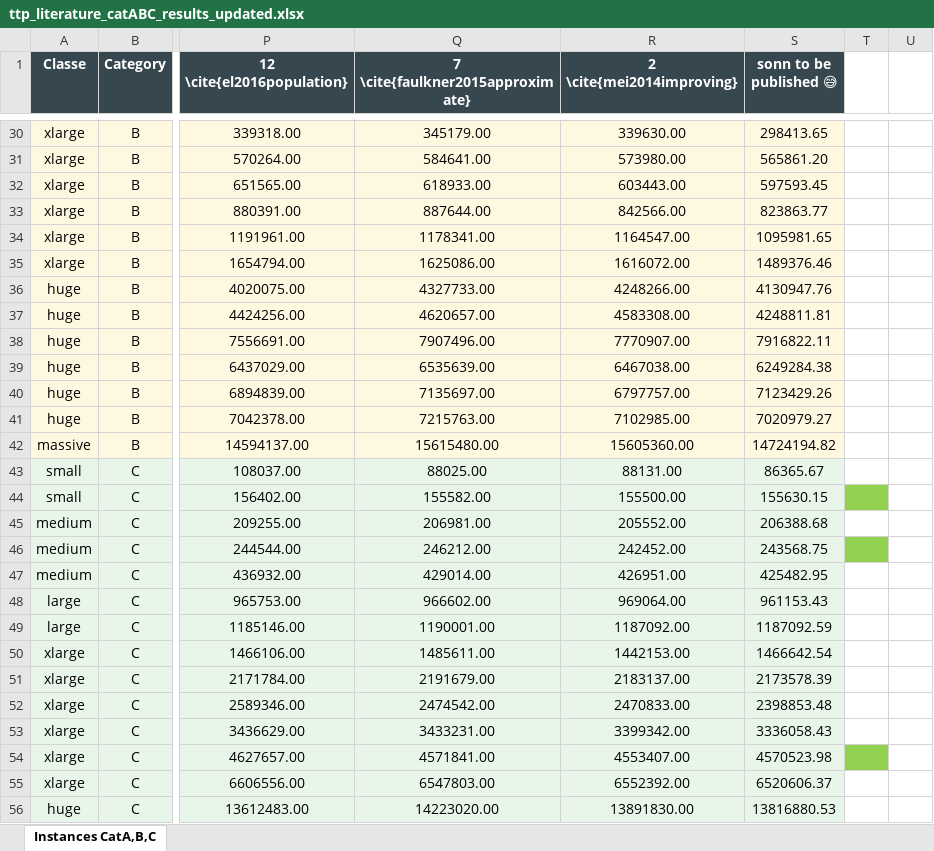
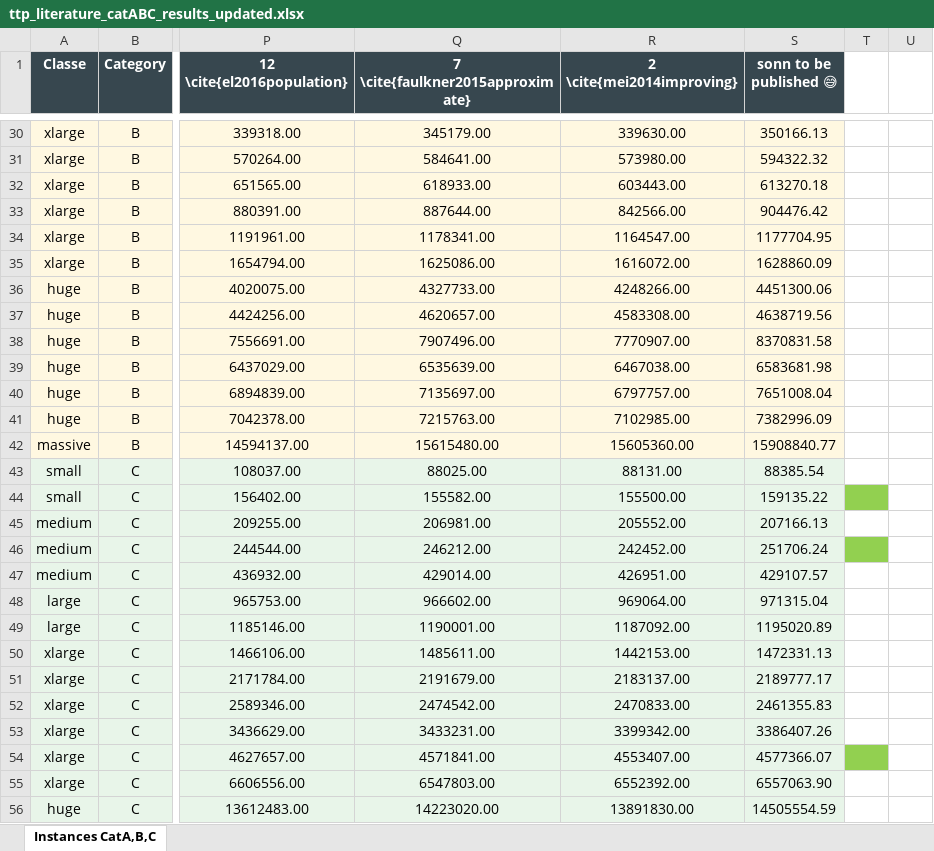
Before and after one commit to makopt/ttp-dashboard-repo, an Excel workbook: ttp_literature_catABC_results_updated.xlsx, sheet Instances CatA,B,C, drawn as a sheet; only a part is shown, gaps mark what is left out; values as stored, in another font and other column widths than the file's, no borders; the diff covers the shown part only; the diff names each change by its address in the sheet, - before the commit and + after, or states it on an @@ line.

```diff
--- a/ttp_literature_catABC_results_updated.xlsx (sheet Instances CatA,B,C)
+++ b/ttp_literature_catABC_results_updated.xlsx (sheet Instances CatA,B,C)
-S30 (sonn to be published 😅): 298413.65
+S30 (sonn to be published 😅): 350166.13
-S31 (sonn to be published 😅): 565861.20
+S31 (sonn to be published 😅): 594322.32
-S32 (sonn to be published 😅): 597593.45
+S32 (sonn to be published 😅): 613270.18
-S33 (sonn to be published 😅): 823863.77
+S33 (sonn to be published 😅): 904476.42
-S34 (sonn to be published 😅): 1095981.65
+S34 (sonn to be published 😅): 1177704.95
-S35 (sonn to be published 😅): 1489376.46
+S35 (sonn to be published 😅): 1628860.09
-S36 (sonn to be published 😅): 4130947.76
+S36 (sonn to be published 😅): 4451300.06
-S37 (sonn to be published 😅): 4248811.81
+S37 (sonn to be published 😅): 4638719.56
-S38 (sonn to be published 😅): 7916822.11
+S38 (sonn to be published 😅): 8370831.58
-S39 (sonn to be published 😅): 6249284.38
+S39 (sonn to be published 😅): 6583681.98
-S40 (sonn to be published 😅): 7123429.26
+S40 (sonn to be published 😅): 7651008.04
-S41 (sonn to be published 😅): 7020979.27
+S41 (sonn to be published 😅): 7382996.09
-S42 (sonn to be published 😅): 14724194.82
+S42 (sonn to be published 😅): 15908840.77
-S43 (sonn to be published 😅): 86365.67
+S43 (sonn to be published 😅): 88385.54
-S44 (sonn to be published 😅): 155630.15
+S44 (sonn to be published 😅): 159135.22
-S45 (sonn to be published 😅): 206388.68
+S45 (sonn to be published 😅): 207166.13
-S46 (sonn to be published 😅): 243568.75
+S46 (sonn to be published 😅): 251706.24
-S47 (sonn to be published 😅): 425482.95
+S47 (sonn to be published 😅): 429107.57
-S48 (sonn to be published 😅): 961153.43
+S48 (sonn to be published 😅): 971315.04
-S49 (sonn to be published 😅): 1187092.59
+S49 (sonn to be published 😅): 1195020.89
-S50 (sonn to be published 😅): 1466642.54
+S50 (sonn to be published 😅): 1472331.13
-S51 (sonn to be published 😅): 2173578.39
+S51 (sonn to be published 😅): 2189777.17
-S52 (sonn to be published 😅): 2398853.48
+S52 (sonn to be published 😅): 2461355.83
-S53 (sonn to be published 😅): 3336058.43
+S53 (sonn to be published 😅): 3386407.26
-S54 (sonn to be published 😅): 4570523.98
+S54 (sonn to be published 😅): 4577366.07
-S55 (sonn to be published 😅): 6520606.37
+S55 (sonn to be published 😅): 6557063.90
-S56 (sonn to be published 😅): 13816880.53
+S56 (sonn to be published 😅): 14505554.59
```
Also changed, not shown: 33 edited cells elsewhere in this sheet, 2 other files.
